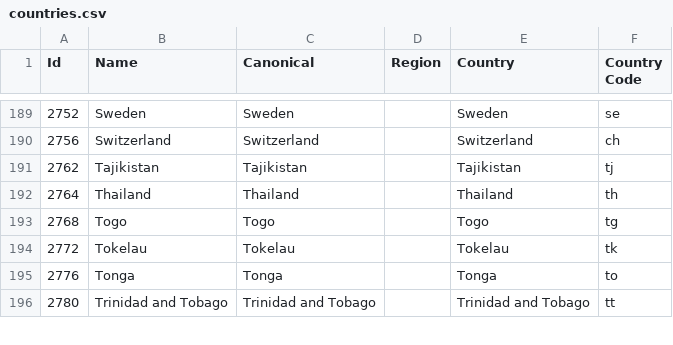
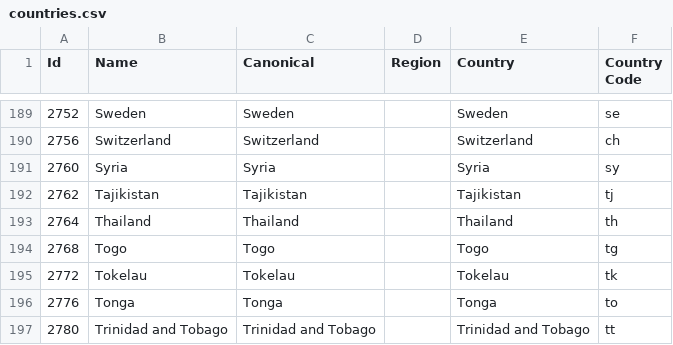
Before and after one commit to baileyherbert/geotargets, a CSV file: builds/csv/countries.csv, drawn as a sheet; only a part is shown, gaps mark what is left out; the diff names each change by its address in the sheet, - before the commit and + after, or states it on an @@ line.

```diff
--- a/builds/csv/countries.csv
+++ b/builds/csv/countries.csv
+row 191: 2760 | Syria | Syria |  | Syria | sy
```
Also changed, not shown: 3 other files.
